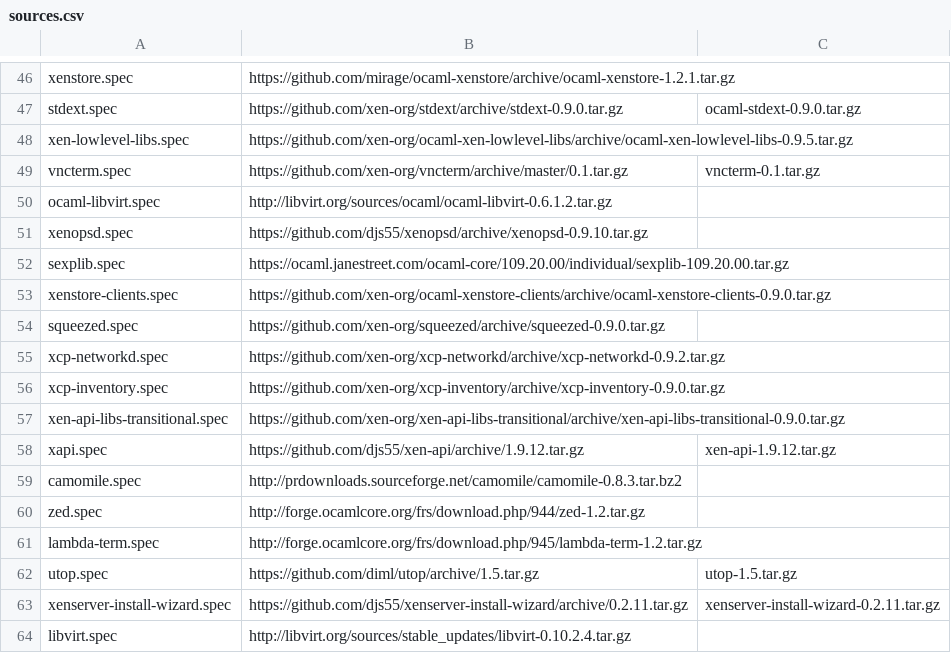
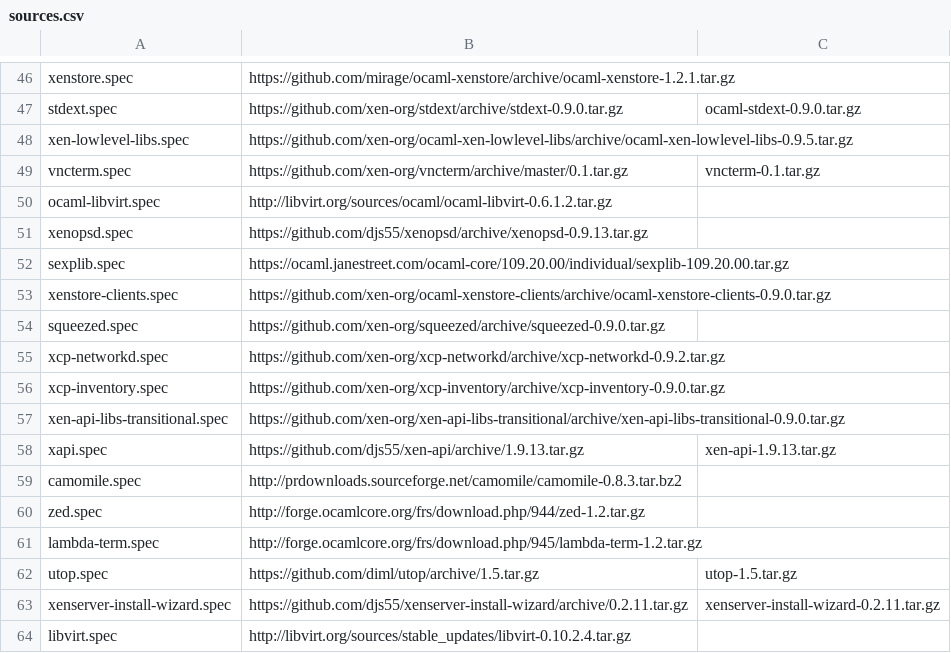
Before and after one commit to xenserver/buildroot, a CSV file: sources.csv, drawn as a sheet; only a part is shown, gaps mark what is left out.

Commit message:
Update xapi, xenopsd, vncterm

```diff
--- a/sources.csv
+++ b/sources.csv
@@ -50,3 +50,3 @@ vncterm.spec,https://github.com/xen-org/vncterm/archive/master/0.1.tar.gz,vncter
 ocaml-libvirt.spec,http://libvirt.org/sources/ocaml/ocaml-libvirt-0.6.1.2.tar.gz,
-xenopsd.spec,https://github.com/djs55/xenopsd/archive/xenopsd-0.9.10.tar.gz,
+xenopsd.spec,https://github.com/djs55/xenopsd/archive/xenopsd-0.9.13.tar.gz,
 sexplib.spec,https://ocaml.janestreet.com/ocaml-core/109.20.00/individual/sexplib-109.20.00.tar.gz,
@@ -57,3 +57,3 @@ xcp-inventory.spec,https://github.com/xen-org/xcp-inventory/archive/xcp-inventor
 xen-api-libs-transitional.spec,https://github.com/xen-org/xen-api-libs-transitional/archive/xen-api-libs-transitional-0.9.0.tar.gz,
-xapi.spec,https://github.com/djs55/xen-api/archive/1.9.12.tar.gz,xen-api-1.9.12.tar.gz
+xapi.spec,https://github.com/djs55/xen-api/archive/1.9.13.tar.gz,xen-api-1.9.13.tar.gz
 camomile.spec,http://prdownloads.sourceforge.net/camomile/camomile-0.8.3.tar.bz2,
```
Also changed, not shown: 3 other files.
